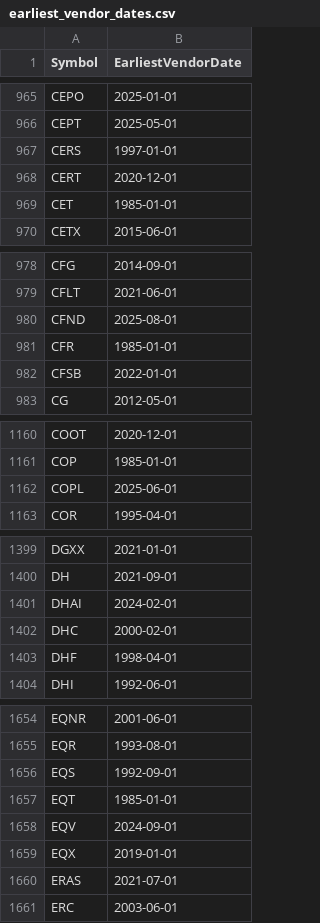
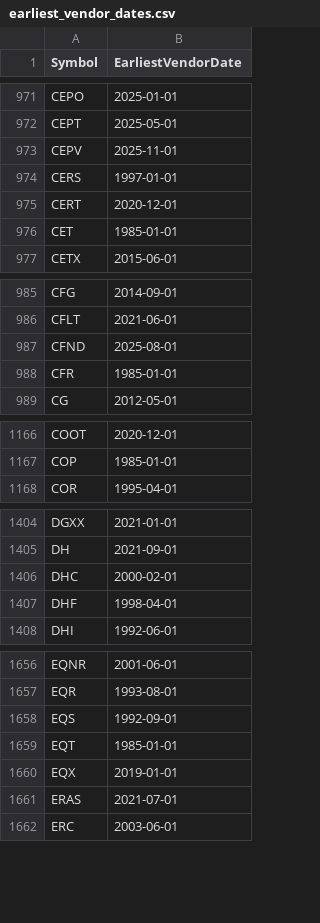
Before and after one commit to Entangled-Query/us-stocks-screener, a CSV file: data/outputs/earliest_vendor_dates.csv, drawn as a sheet; only a part is shown, gaps mark what is left out; the diff covers the shown part only.

```diff
--- a/data/outputs/earliest_vendor_dates.csv
+++ b/data/outputs/earliest_vendor_dates.csv
@@ -966,2 +972,3 @@ CEPO,2025-01-01
 CEPT,2025-05-01
+CEPV,2025-11-01
 CERS,1997-01-01
@@ -981,3 +988,2 @@ CFND,2025-08-01
 CFR,1985-01-01
-CFSB,2022-01-01
 CG,2012-05-01
@@ -1161,3 +1167,2 @@ COOT,2020-12-01
 COP,1985-01-01
-COPL,2025-06-01
 COR,1995-04-01
@@ -1400,3 +1405,2 @@ DGXX,2021-01-01
 DH,2021-09-01
-DHAI,2024-02-01
 DHC,2000-02-01
@@ -1657,3 +1659,2 @@ EQS,1992-09-01
 EQT,1985-01-01
-EQV,2024-09-01
 EQX,2019-01-01
```
Also changed, not shown: 28 added rows and 9 removed rows elsewhere in this file, data/outputs/us_symbols.csv, data/outputs/us_symbols_merged.csv, 1 other file.
